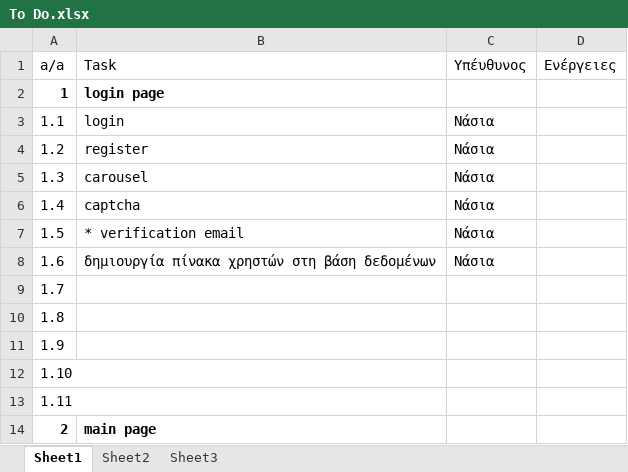
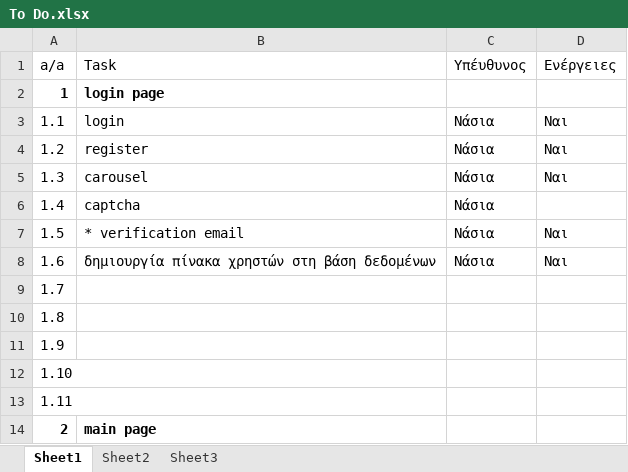
Before and after one commit to terminal0gr/WebApriori, an Excel workbook: Tasks/To Do.xlsx, sheet Sheet1, drawn as a sheet; only a part is shown; values as stored, in another font and other column widths than the file's, no borders; the diff names each change by its address in the sheet, - before the commit and + after, or states it on an @@ line.

```diff
--- a/Tasks/To Do.xlsx (sheet Sheet1)
+++ b/Tasks/To Do.xlsx (sheet Sheet1)
-D3:D5 (Ενέργειες): (empty)
+D3:D5 (Ενέργειες): Ναι
-D7:D8 (Ενέργειες): (empty)
+D7:D8 (Ενέργειες): Ναι
```
Also changed, not shown: 7 other files.
